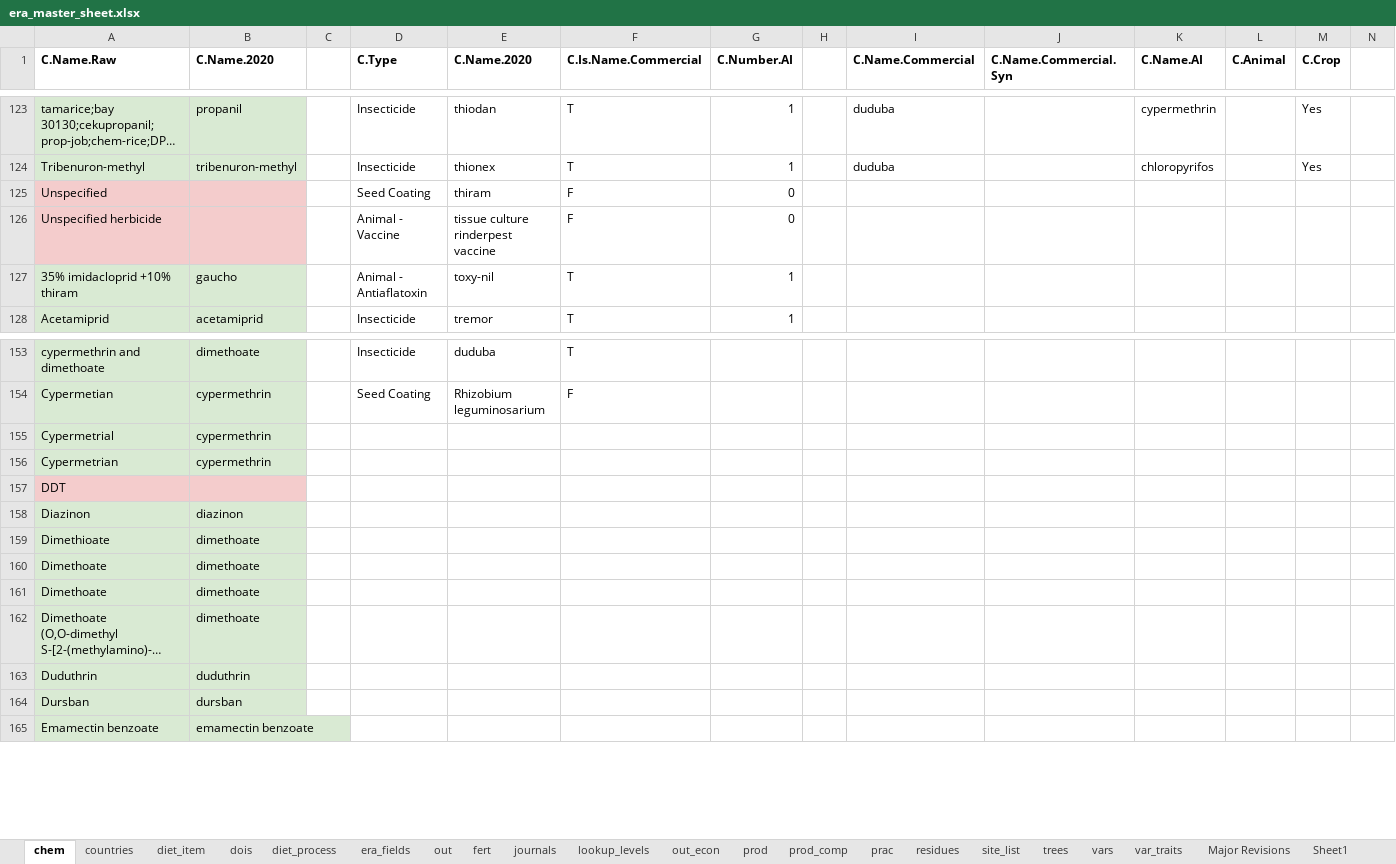
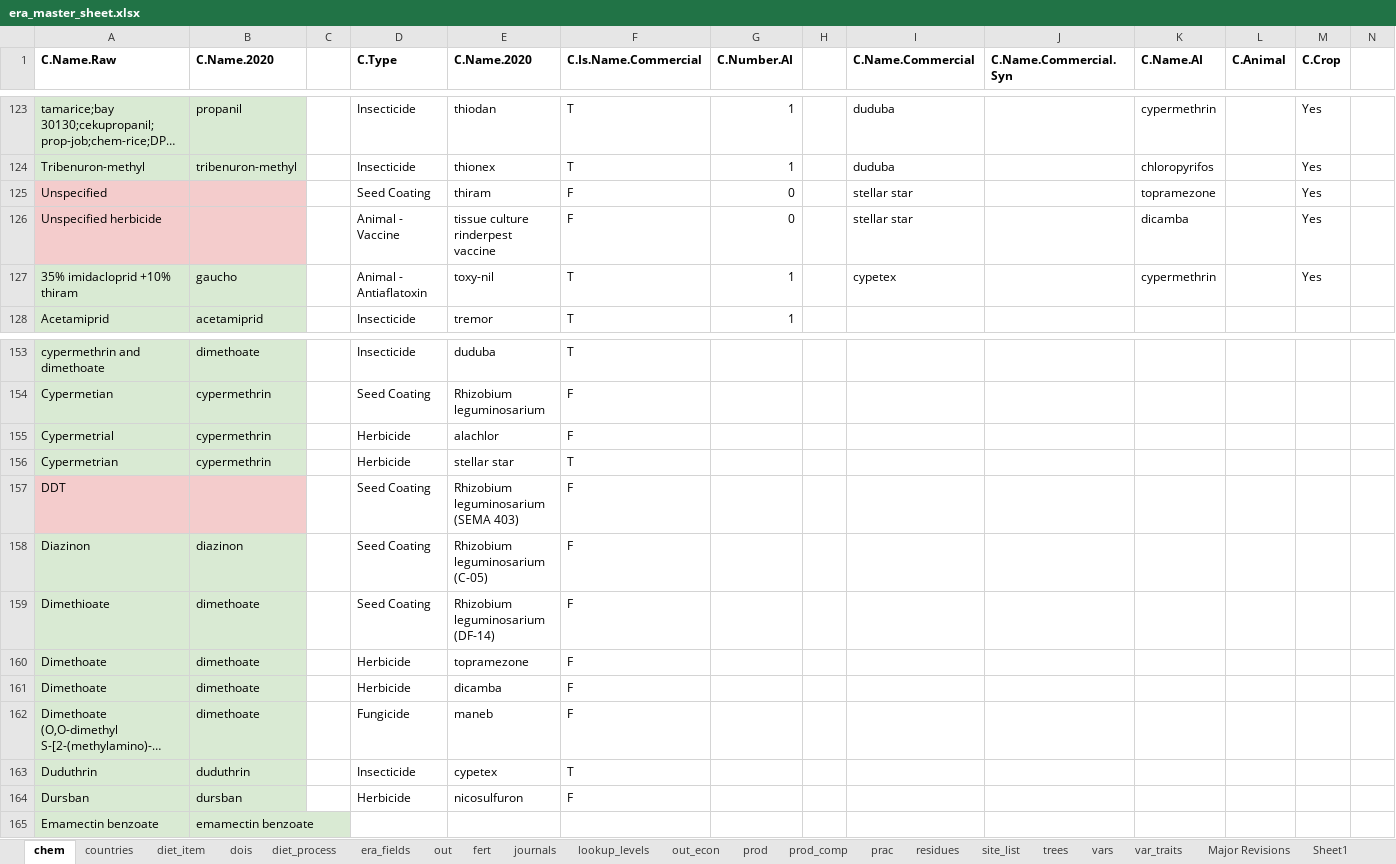
Before and after one commit to peetmate/era_codes, an Excel workbook: era_master_sheet.xlsx, sheet chem, drawn as a sheet; only a part is shown, gaps mark what is left out; long unchanged cells end in …; values as stored, in another font and other column widths than the file's, no borders; conditional formats not drawn; removed rows and columns are numbered as before the commit, all else as after; rows hold the shown columns only; the diff names each change by its address in the sheet, - before the commit and + after, or states it on an @@ line.

```diff
--- a/era_master_sheet.xlsx (sheet chem)
+++ b/era_master_sheet.xlsx (sheet chem)
-I125:I126 (C.Name.Commercial): (empty)
+I125:I126 (C.Name.Commercial): stellar star
-K125 (C.Name.AI): (empty)
+K125 (C.Name.AI): topramezone
-M125:M127 (C.Crop): (empty)
+M125:M127 (C.Crop): Yes
-K126 (C.Name.AI): (empty)
+K126 (C.Name.AI): dicamba
-I127 (C.Name.Commercial): (empty)
+I127 (C.Name.Commercial): cypetex
-K127 (C.Name.AI): (empty)
+K127 (C.Name.AI): cypermethrin
-D155:D156 (C.Type): (empty)
+D155:D156 (C.Type): Herbicide
-E155 (C.Name.2020): (empty)
+E155 (C.Name.2020): alachlor
-F155 (C.Is.Name.Commercial): (empty)
+F155 (C.Is.Name.Commercial): F
-E156 (C.Name.2020): (empty)
+E156 (C.Name.2020): stellar star
-F156 (C.Is.Name.Commercial): (empty)
+F156 (C.Is.Name.Commercial): T
-row 157: DDT
+row 157: DDT |  |  | Seed Coating | Rhizobium leguminosarium (SEMA 403) | F
-D158:D159 (C.Type): (empty)
+D158:D159 (C.Type): Seed Coating
-E158 (C.Name.2020): (empty)
+E158 (C.Name.2020): Rhizobium leguminosarium (C-05)
-F158:F162 (C.Is.Name.Commercial): (empty)
+F158:F162 (C.Is.Name.Commercial): F
-E159 (C.Name.2020): (empty)
+E159 (C.Name.2020): Rhizobium leguminosarium (DF-14)
-D160:D161 (C.Type): (empty)
+D160:D161 (C.Type): Herbicide
-E160 (C.Name.2020): (empty)
+E160 (C.Name.2020): topramezone
-E161 (C.Name.2020): (empty)
+E161 (C.Name.2020): dicamba
-D162 (C.Type): (empty)
+D162 (C.Type): Fungicide
-E162 (C.Name.2020): (empty)
+E162 (C.Name.2020): maneb
-D163 (C.Type): (empty)
+D163 (C.Type): Insecticide
-E163 (C.Name.2020): (empty)
+E163 (C.Name.2020): cypetex
-F163 (C.Is.Name.Commercial): (empty)
+F163 (C.Is.Name.Commercial): T
-D164 (C.Type): (empty)
+D164 (C.Type): Herbicide
-E164 (C.Name.2020): (empty)
+E164 (C.Name.2020): nicosulfuron
-F164 (C.Is.Name.Commercial): (empty)
+F164 (C.Is.Name.Commercial): F
```
Also changed, not shown: sheet vars, sheet site_list, sheet fert, sheet residues, sheet out.
